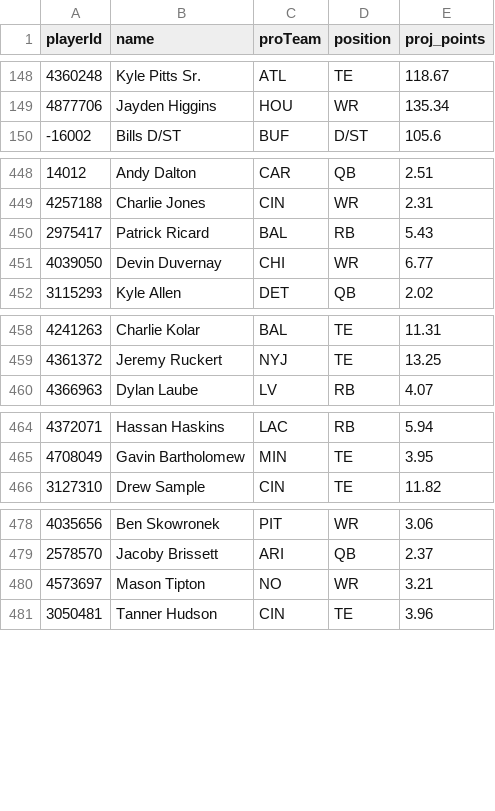
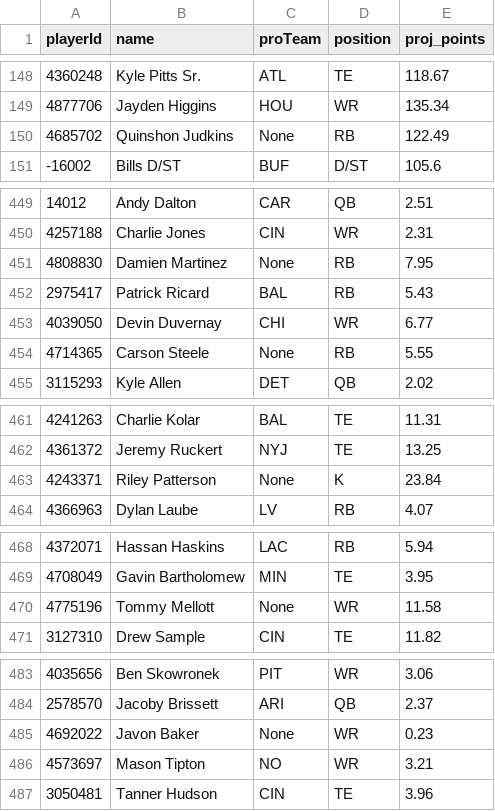
Before and after one commit to jjjacobsen/ff-drafter, a CSV file: data/proj_2025.csv, drawn as a sheet; only a part is shown, gaps mark what is left out; the diff covers the shown part only.

Commit message:
make collecting projected players simpler. Only exclude those who's projected points is not 0

```diff
--- a/data/proj_2025.csv
+++ b/data/proj_2025.csv
@@ -149,2 +149,3 @@ playerId,name,proTeam,position,proj_points
 4877706,Jayden Higgins,HOU,WR,135.34
+4685702,Quinshon Judkins,None,RB,122.49
 -16002,Bills D/ST,BUF,D/ST,105.6
@@ -449,4 +450,6 @@ playerId,name,proTeam,position,proj_points
 4257188,Charlie Jones,CIN,WR,2.31
+4808830,Damien Martinez,None,RB,7.95
 2975417,Patrick Ricard,BAL,RB,5.43
 4039050,Devin Duvernay,CHI,WR,6.77
+4714365,Carson Steele,None,RB,5.55
 3115293,Kyle Allen,DET,QB,2.02
@@ -459,2 +462,3 @@ playerId,name,proTeam,position,proj_points
 4361372,Jeremy Ruckert,NYJ,TE,13.25
+4243371,Riley Patterson,None,K,23.84
 4366963,Dylan Laube,LV,RB,4.07
@@ -465,2 +469,3 @@ playerId,name,proTeam,position,proj_points
 4708049,Gavin Bartholomew,MIN,TE,3.95
+4775196,Tommy Mellott,None,WR,11.58
 3127310,Drew Sample,CIN,TE,11.82
@@ -479,2 +484,3 @@ playerId,name,proTeam,position,proj_points
 2578570,Jacoby Brissett,ARI,QB,2.37
+4692022,Javon Baker,None,WR,0.23
 4573697,Mason Tipton,NO,WR,3.21
```
Also changed, not shown: 1 added row elsewhere in this file, 1 other file.
